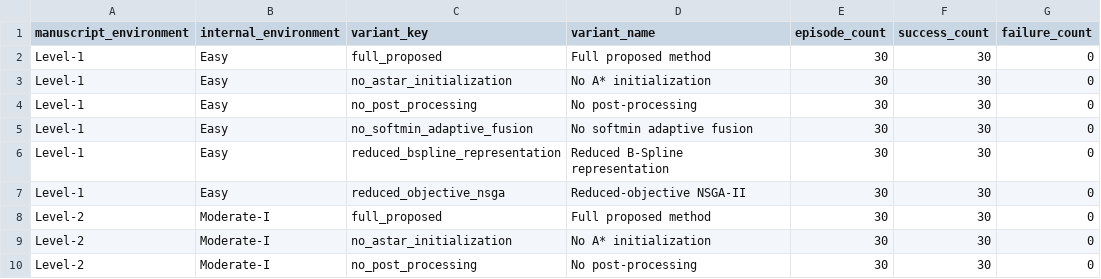
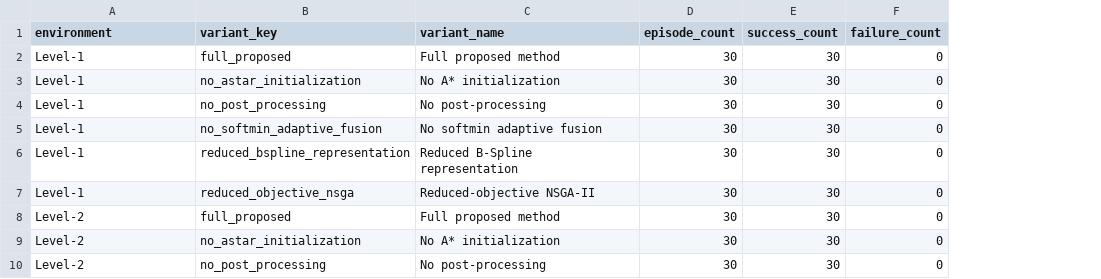
Before and after one commit to OEmreTURAN/Adaptive-A-Star-and-NSGA-II-Framework-for-Multi-Goal-Navigation-of-Mobile-Robots, a CSV file: data/ablation/ablation_summary_all.csv, drawn as a sheet; only a part is shown; the diff names each change by its address in the sheet, - before the commit and + after, or states it on an @@ line.

```diff
--- a/data/ablation/ablation_summary_all.csv
+++ b/data/ablation/ablation_summary_all.csv
-column B (internal_environment), rows 2-10: Easy | Easy | Easy | Easy | Easy | Easy | Moderate-I | Moderate-I | Moderate-I
-A1: manuscript_environment
+A1: environment
```
Also changed, not shown: data/runtime/route_vs_segment_runtime_summary.csv, data/runtime/runtime_summary_by_environment.csv, 10 other files.
